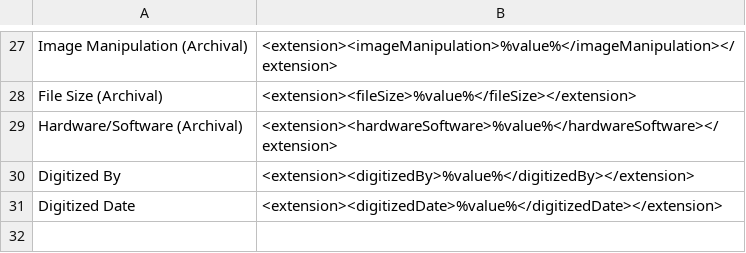
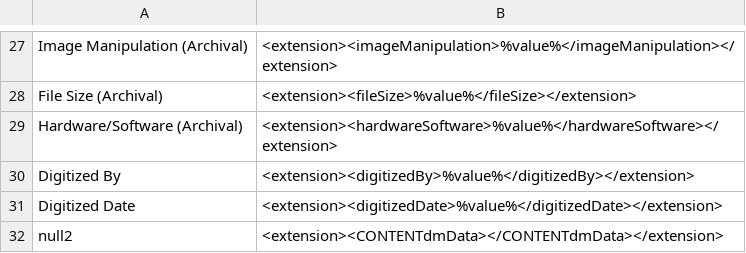
Before and after one commit to MarcusBarnes/mik, a CSV file: extras/lsu/mappings_files/p15140coll16.csv (was extras/lsu/p15140coll16.csv), drawn as a sheet; only a part is shown, gaps mark what is left out; the diff names each change by its address in the sheet, - before the commit and + after, or states it on an @@ line.

Commit message:
organized files per simon frasier example & adding contentdm json to output mods.

```diff
--- a/extras/lsu/p15140coll16.csv
+++ b/extras/lsu/mappings_files/p15140coll16.csv
+row 32: null2 | <extension><CONTENTdmData></CONTENTdmData></extension>
```
Also changed, not shown: extras/lsu/mappings_files/LSU_JJA.csv, 9 other files.
